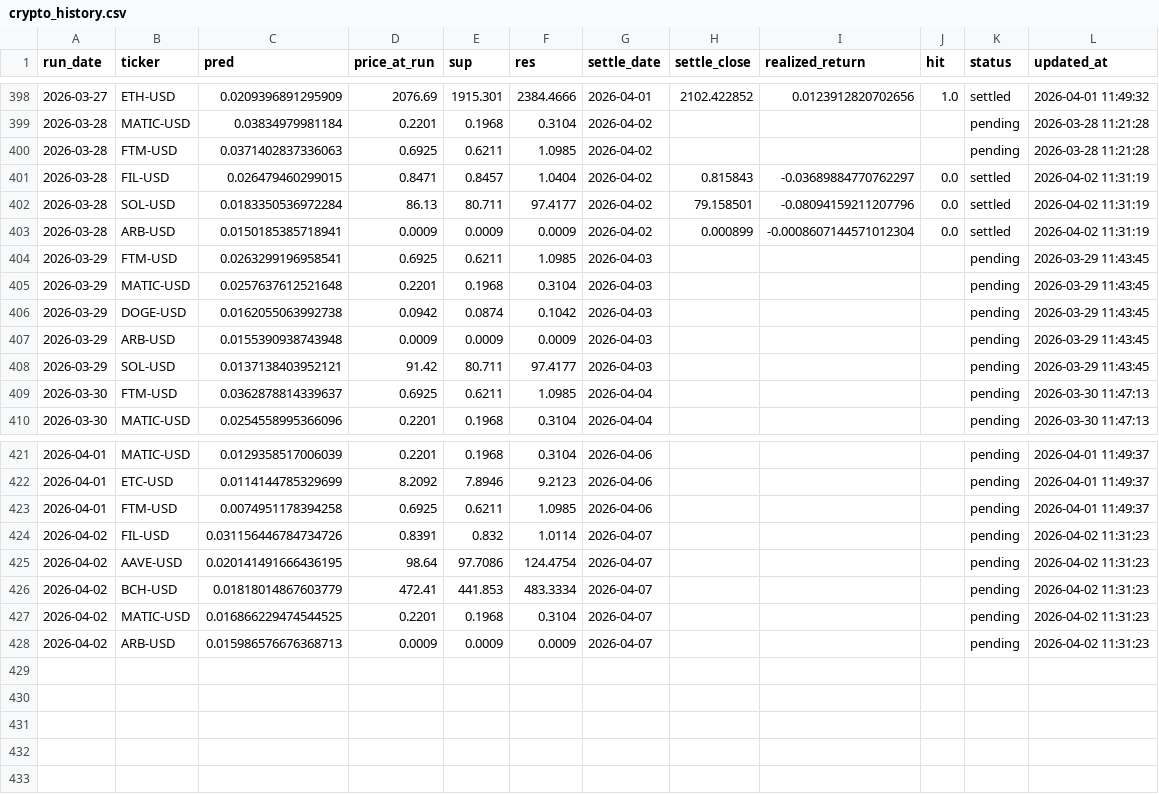
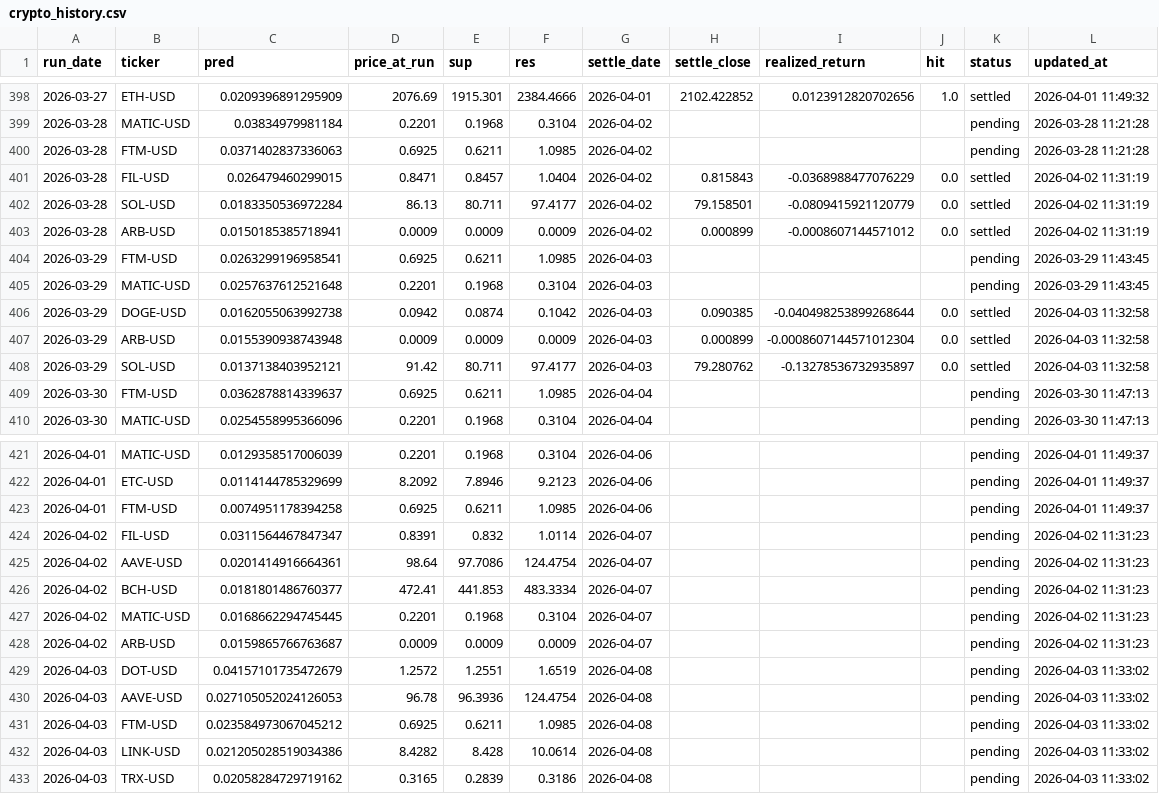
Before and after one commit to chehao0221/crypto-ai-forecast, a CSV file: crypto_history.csv, drawn as a sheet; only a part is shown, gaps mark what is left out.

```diff
--- a/crypto_history.csv
+++ b/crypto_history.csv
@@ -400,10 +400,10 @@ run_date,ticker,pred,price_at_run,sup,res,settle_date,settle_close,realized_retu
 2026-03-28,FTM-USD,0.0371402837336063,0.6925,0.6211,1.0985,2026-04-02,,,,pending,2026-03-28 11:21:28
-2026-03-28,FIL-USD,0.026479460299015,0.8471,0.8457,1.0404,2026-04-02,0.815843,-0.03689884770762297,0.0,settled,2026-04-02 11:31:19
-2026-03-28,SOL-USD,0.0183350536972284,86.13,80.711,97.4177,2026-04-02,79.158501,-0.08094159211207796,0.0,settled,2026-04-02 11:31:19
-2026-03-28,ARB-USD,0.0150185385718941,0.0009,0.0009,0.0009,2026-04-02,0.000899,-0.0008607144571012304,0.0,settled,2026-04-02 11:31:19
+2026-03-28,FIL-USD,0.026479460299015,0.8471,0.8457,1.0404,2026-04-02,0.815843,-0.0368988477076229,0.0,settled,2026-04-02 11:31:19
+2026-03-28,SOL-USD,0.0183350536972284,86.13,80.711,97.4177,2026-04-02,79.158501,-0.0809415921120779,0.0,settled,2026-04-02 11:31:19
+2026-03-28,ARB-USD,0.0150185385718941,0.0009,0.0009,0.0009,2026-04-02,0.000899,-0.0008607144571012,0.0,settled,2026-04-02 11:31:19
 2026-03-29,FTM-USD,0.0263299196958541,0.6925,0.6211,1.0985,2026-04-03,,,,pending,2026-03-29 11:43:45
 2026-03-29,MATIC-USD,0.0257637612521648,0.2201,0.1968,0.3104,2026-04-03,,,,pending,2026-03-29 11:43:45
-2026-03-29,DOGE-USD,0.0162055063992738,0.0942,0.0874,0.1042,2026-04-03,,,,pending,2026-03-29 11:43:45
-2026-03-29,ARB-USD,0.0155390938743948,0.0009,0.0009,0.0009,2026-04-03,,,,pending,2026-03-29 11:43:45
-2026-03-29,SOL-USD,0.0137138403952121,91.42,80.711,97.4177,2026-04-03,,,,pending,2026-03-29 11:43:45
+2026-03-29,DOGE-USD,0.0162055063992738,0.0942,0.0874,0.1042,2026-04-03,0.090385,-0.040498253899268644,0.0,settled,2026-04-03 11:32:58
+2026-03-29,ARB-USD,0.0155390938743948,0.0009,0.0009,0.0009,2026-04-03,0.000899,-0.0008607144571012304,0.0,settled,2026-04-03 11:32:58
+2026-03-29,SOL-USD,0.0137138403952121,91.42,80.711,97.4177,2026-04-03,79.280762,-0.13278536732935897,0.0,settled,2026-04-03 11:32:58
 2026-03-30,FTM-USD,0.0362878814339637,0.6925,0.6211,1.0985,2026-04-04,,,,pending,2026-03-30 11:47:13
@@ -423,6 +423,11 @@ run_date,ticker,pred,price_at_run,sup,res,settle_date,settle_close,realized_retu
 2026-04-01,FTM-USD,0.0074951178394258,0.6925,0.6211,1.0985,2026-04-06,,,,pending,2026-04-01 11:49:37
-2026-04-02,FIL-USD,0.031156446784734726,0.8391,0.832,1.0114,2026-04-07,,,,pending,2026-04-02 11:31:23
-2026-04-02,AAVE-USD,0.020141491666436195,98.64,97.7086,124.4754,2026-04-07,,,,pending,2026-04-02 11:31:23
-2026-04-02,BCH-USD,0.01818014867603779,472.41,441.853,483.3334,2026-04-07,,,,pending,2026-04-02 11:31:23
-2026-04-02,MATIC-USD,0.016866229474544525,0.2201,0.1968,0.3104,2026-04-07,,,,pending,2026-04-02 11:31:23
-2026-04-02,ARB-USD,0.015986576676368713,0.0009,0.0009,0.0009,2026-04-07,,,,pending,2026-04-02 11:31:23
+2026-04-02,FIL-USD,0.0311564467847347,0.8391,0.832,1.0114,2026-04-07,,,,pending,2026-04-02 11:31:23
+2026-04-02,AAVE-USD,0.0201414916664361,98.64,97.7086,124.4754,2026-04-07,,,,pending,2026-04-02 11:31:23
+2026-04-02,BCH-USD,0.0181801486760377,472.41,441.853,483.3334,2026-04-07,,,,pending,2026-04-02 11:31:23
+2026-04-02,MATIC-USD,0.0168662294745445,0.2201,0.1968,0.3104,2026-04-07,,,,pending,2026-04-02 11:31:23
+2026-04-02,ARB-USD,0.0159865766763687,0.0009,0.0009,0.0009,2026-04-07,,,,pending,2026-04-02 11:31:23
+2026-04-03,DOT-USD,0.04157101735472679,1.2572,1.2551,1.6519,2026-04-08,,,,pending,2026-04-03 11:33:02
+2026-04-03,AAVE-USD,0.027105052024126053,96.78,96.3936,124.4754,2026-04-08,,,,pending,2026-04-03 11:33:02
+2026-04-03,FTM-USD,0.023584973067045212,0.6925,0.6211,1.0985,2026-04-08,,,,pending,2026-04-03 11:33:02
+2026-04-03,LINK-USD,0.021205028519034386,8.4282,8.428,10.0614,2026-04-08,,,,pending,2026-04-03 11:33:02
+2026-04-03,TRX-USD,0.02058284729719162,0.3165,0.2839,0.3186,2026-04-08,,,,pending,2026-04-03 11:33:02
```
